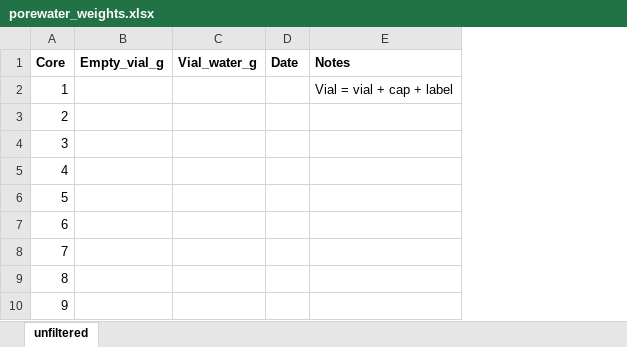
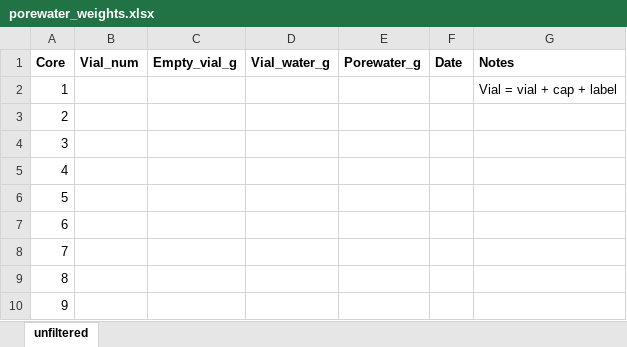
Before and after one commit to kaizadp/hysteresis_and_soil_carbon, an Excel workbook: data/porewater_weights.xlsx, sheet unfiltered, drawn as a sheet; only a part is shown; values as stored, in another font and other column widths than the file's, no borders; charts and pictures not drawn; the diff names each change by its address in the sheet, - before the commit and + after, or states it on an @@ line.

Commit message:
Added a file for porewater weights/volumes
got this from Google Drive file
https://docs.google.com/spreadsheets/d/0B37TJ23TADGbZHhfTUR5UHRNUWM

```diff
--- a/data/porewater_weights.xlsx (sheet unfiltered)
+++ b/data/porewater_weights.xlsx (sheet unfiltered)
+column B (Vial_num), empty
+column E (Porewater_g), empty
```
Also changed, not shown: charts or pictures.
